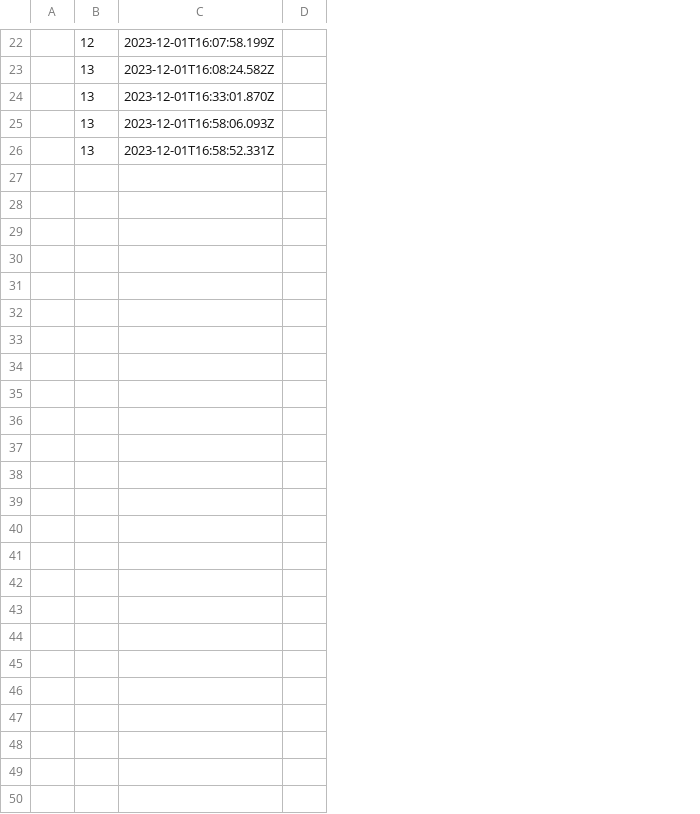
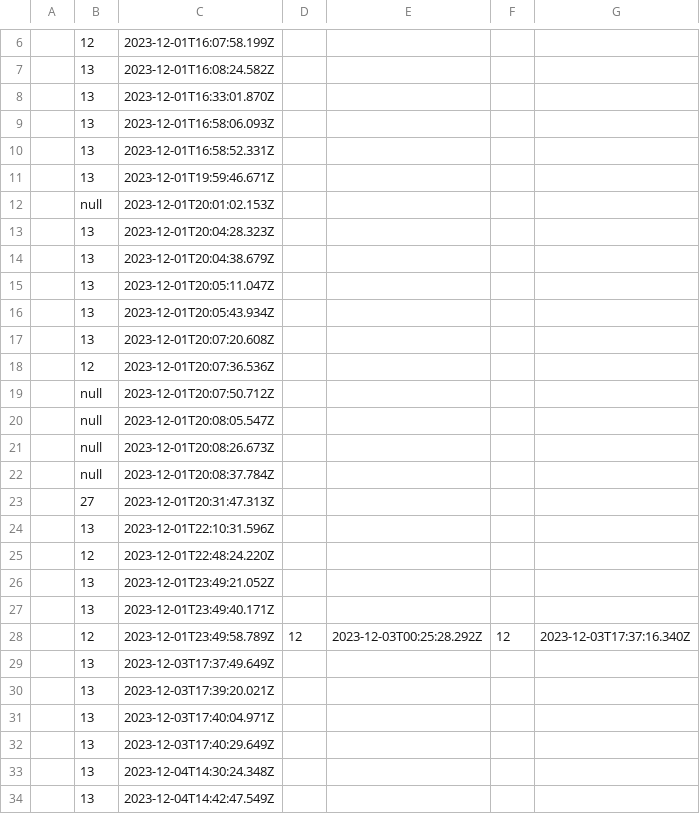
Before and after one commit to ahzorek/Exercicios_Node-Andre, a CSV file: exercicios000/04-urna/server/db/poll_results/results_002.csv, drawn as a sheet; only a part is shown, gaps mark what is left out; removed rows and columns are numbered as before the commit, all else as after; the diff covers the shown part only; the diff names each change by its address in the sheet, - before the commit and + after, or states it on an @@ line.

```diff
--- a/exercicios000/04-urna/server/db/poll_results/results_002.csv
+++ b/exercicios000/04-urna/server/db/poll_results/results_002.csv
-column A, empty
+column A, empty
-column D, empty
+column D, empty
+column E, empty
+column F, empty
+column G, empty
+row 11:  | 13 | 2023-12-01T19:59:46.671Z
+row 12:  | null | 2023-12-01T20:01:02.153Z
+row 13:  | 13 | 2023-12-01T20:04:28.323Z
+row 14:  | 13 | 2023-12-01T20:04:38.679Z
+row 15:  | 13 | 2023-12-01T20:05:11.047Z
+row 16:  | 13 | 2023-12-01T20:05:43.934Z
+row 17:  | 13 | 2023-12-01T20:07:20.608Z
+row 18:  | 12 | 2023-12-01T20:07:36.536Z
+row 19:  | null | 2023-12-01T20:07:50.712Z
+row 20:  | null | 2023-12-01T20:08:05.547Z
+row 21:  | null | 2023-12-01T20:08:26.673Z
+row 22:  | null | 2023-12-01T20:08:37.784Z
+row 23:  | 27 | 2023-12-01T20:31:47.313Z
+row 24:  | 13 | 2023-12-01T22:10:31.596Z
+row 25:  | 12 | 2023-12-01T22:48:24.220Z
+row 26:  | 13 | 2023-12-01T23:49:21.052Z
+row 27:  | 13 | 2023-12-01T23:49:40.171Z
+row 28:  | 12 | 2023-12-01T23:49:58.789Z | 12 | 2023-12-03T00:25:28.292Z | 12 | 2023-12-03T17:37:16.340Z
+row 29:  | 13 | 2023-12-03T17:37:49.649Z
+row 30:  | 13 | 2023-12-03T17:39:20.021Z
+row 31:  | 13 | 2023-12-03T17:40:04.971Z
+row 32:  | 13 | 2023-12-03T17:40:29.649Z
+row 33:  | 13 | 2023-12-04T14:30:24.348Z
+row 34:  | 13 | 2023-12-04T14:42:47.549Z
```
Also changed, not shown: 16 removed rows elsewhere in this file, 19 other files.
